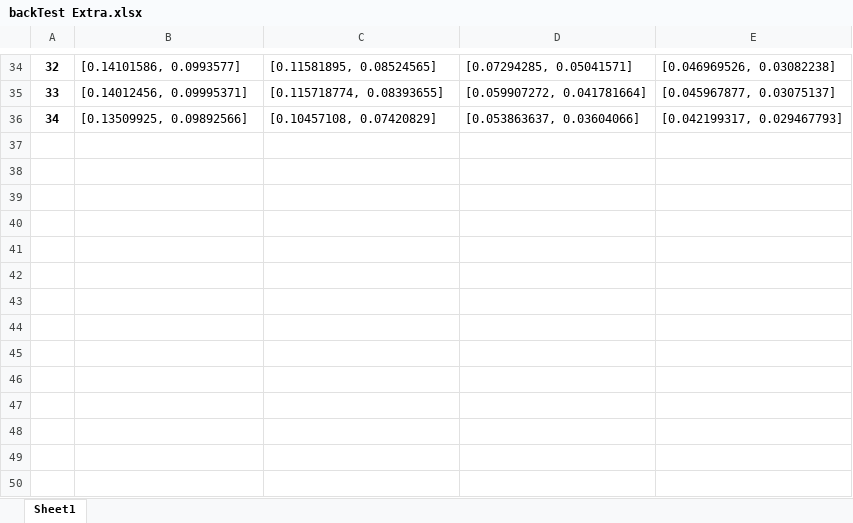
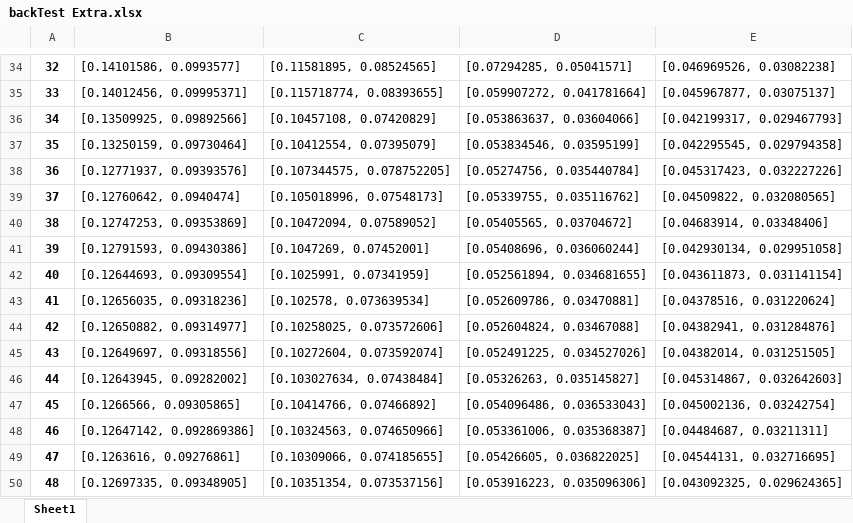
Before and after one commit to AfterRain007/Skripsi, an Excel workbook: Backtest Holy/backTest Extra.xlsx, sheet Sheet1, drawn as a sheet; only a part is shown, gaps mark what is left out; values as stored, in another font and other column widths than the file's, no borders; the diff names each change by its address in the sheet, - before the commit and + after, or states it on an @@ line.

Commit message:
Update backTest Extra.xlsx

```diff
--- a/Backtest Holy/backTest Extra.xlsx (sheet Sheet1)
+++ b/Backtest Holy/backTest Extra.xlsx (sheet Sheet1)
+row 37: 35 | [0.13250159, 0.09730464] | [0.10412554, 0.07395079] | [0.053834546, 0.03595199] | [0.042295545, 0.029794358]
+row 38: 36 | [0.12771937, 0.09393576] | [0.107344575, 0.078752205] | [0.05274756, 0.035440784] | [0.045317423, 0.032227226]
+row 39: 37 | [0.12760642, 0.0940474] | [0.105018996, 0.07548173] | [0.05339755, 0.035116762] | [0.04509822, 0.032080565]
+row 40: 38 | [0.12747253, 0.09353869] | [0.10472094, 0.07589052] | [0.05405565, 0.03704672] | [0.04683914, 0.03348406]
+row 41: 39 | [0.12791593, 0.09430386] | [0.1047269, 0.07452001] | [0.05408696, 0.036060244] | [0.042930134, 0.029951058]
+row 42: 40 | [0.12644693, 0.09309554] | [0.1025991, 0.07341959] | [0.052561894, 0.034681655] | [0.043611873, 0.031141154]
+row 43: 41 | [0.12656035, 0.09318236] | [0.102578, 0.073639534] | [0.052609786, 0.03470881] | [0.04378516, 0.031220624]
+row 44: 42 | [0.12650882, 0.09314977] | [0.10258025, 0.073572606] | [0.052604824, 0.03467088] | [0.04382941, 0.031284876]
+row 45: 43 | [0.12649697, 0.09318556] | [0.10272604, 0.073592074] | [0.052491225, 0.034527026] | [0.04382014, 0.031251505]
+row 46: 44 | [0.12643945, 0.09282002] | [0.103027634, 0.07438484] | [0.05326263, 0.035145827] | [0.045314867, 0.032642603]
+row 47: 45 | [0.1266566, 0.09305865] | [0.10414766, 0.07466892] | [0.054096486, 0.036533043] | [0.045002136, 0.03242754]
+row 48: 46 | [0.12647142, 0.092869386] | [0.10324563, 0.074650966] | [0.053361006, 0.035368387] | [0.04484687, 0.03211311]
+row 49: 47 | [0.1263616, 0.09276861] | [0.10309066, 0.074185655] | [0.05426605, 0.036822025] | [0.04544131, 0.032716695]
+row 50: 48 | [0.12697335, 0.09348905] | [0.10351354, 0.073537156] | [0.053916223, 0.035096306] | [0.043092325, 0.029624365]
```
